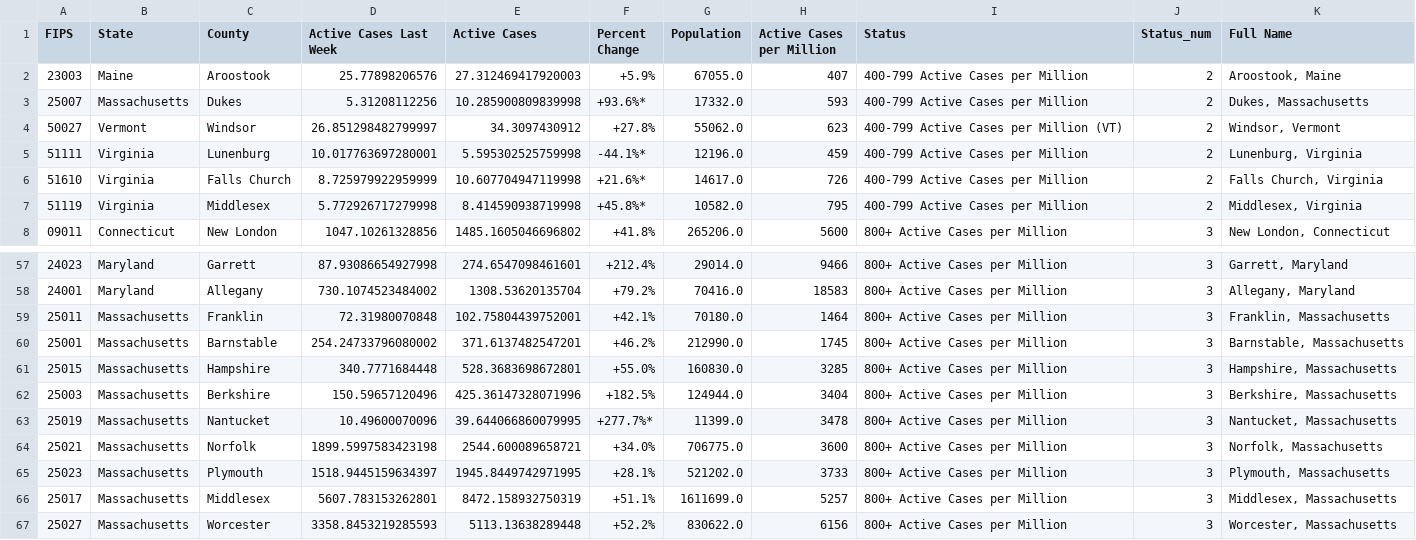
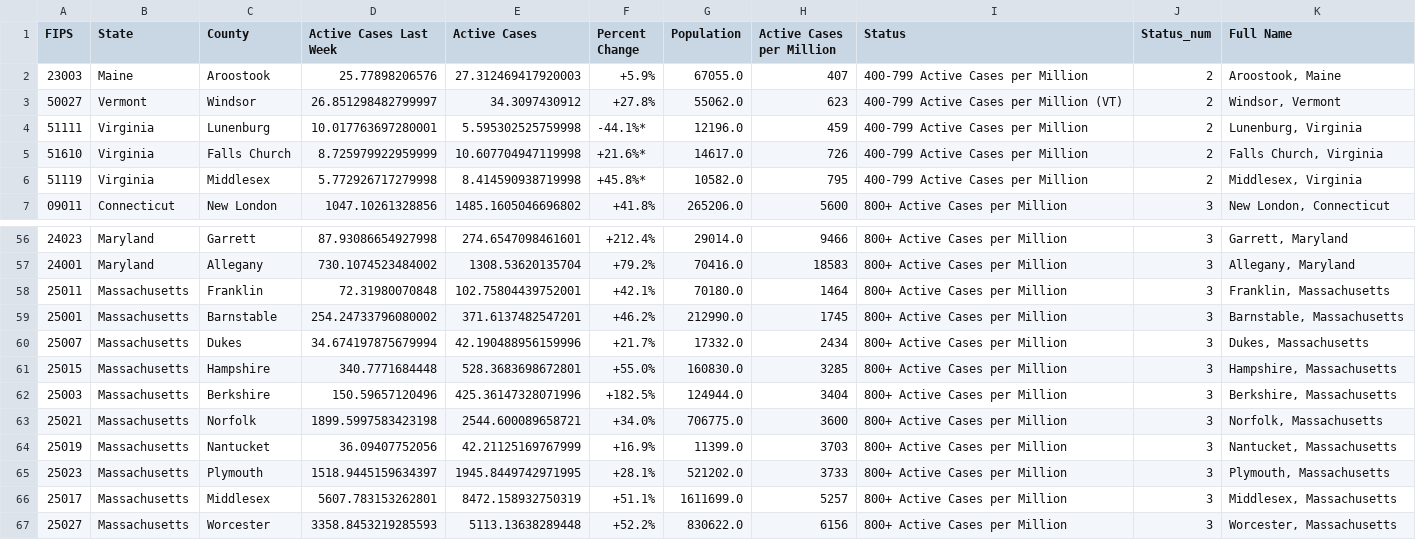
Before and after one commit to RyanTaggard/county-status, a CSV file: Step 1 Counties.csv, drawn as a sheet; only a part is shown, gaps mark what is left out; removed rows and columns are numbered as before the commit, all else as after; the diff names each change by its address in the sheet, - before the commit and + after, or states it on an @@ line.

Commit message:
Add files via upload

```diff
--- a/Step 1 Counties.csv
+++ b/Step 1 Counties.csv
-row 3: 25007 | Massachusetts | Dukes | 5.31208112256 | 10.285900809839998 | +93.6%* | 17332.0 | 593 | 400-799 Active Cases per Million | 2 | Dukes, Massachusetts
+row 60: 25007 | Massachusetts | Dukes | 34.674197875679994 | 42.190488956159996 | +21.7% | 17332.0 | 2434 | 800+ Active Cases per Million | 3 | Dukes, Massachusetts
-row 63: 25019 | Massachusetts | Nantucket | 10.49600070096 | 39.644066860079995 | +277.7%* | 11399.0 | 3478 | 800+ Active Cases per Million | 3 | Nantucket, Massachusetts
+row 64: 25019 | Massachusetts | Nantucket | 36.09407752056 | 42.21125169767999 | +16.9% | 11399.0 | 3703 | 800+ Active Cases per Million | 3 | Nantucket, Massachusetts
```
